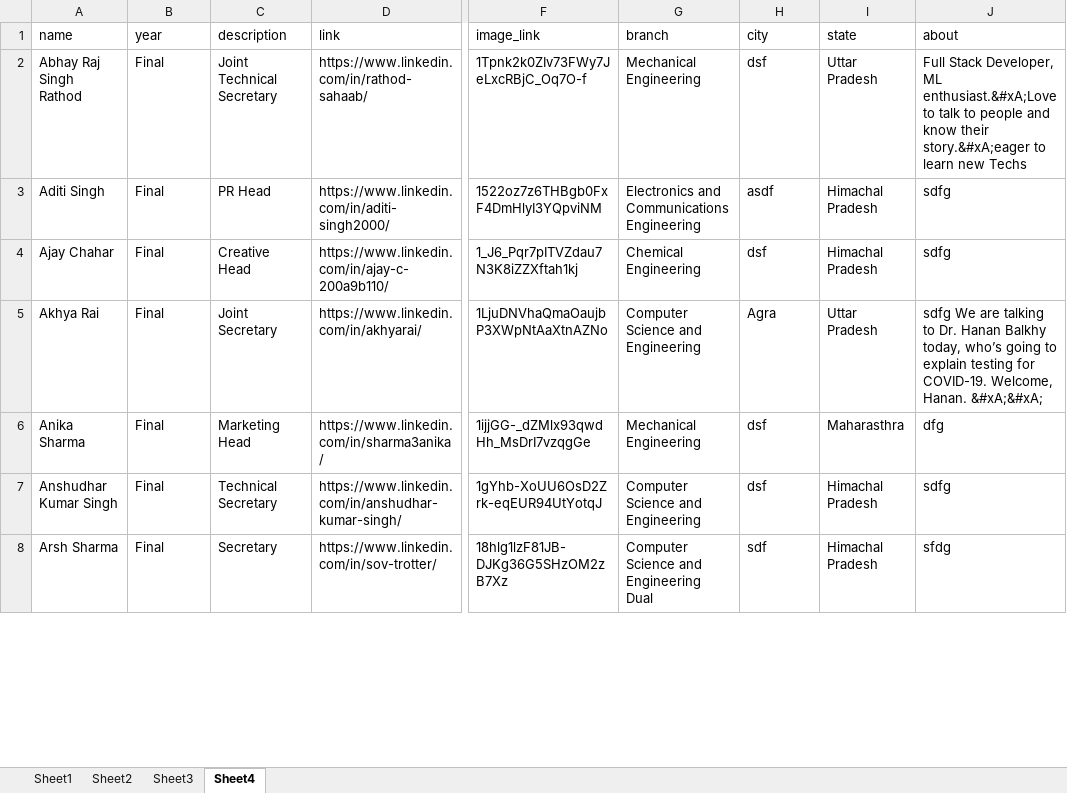
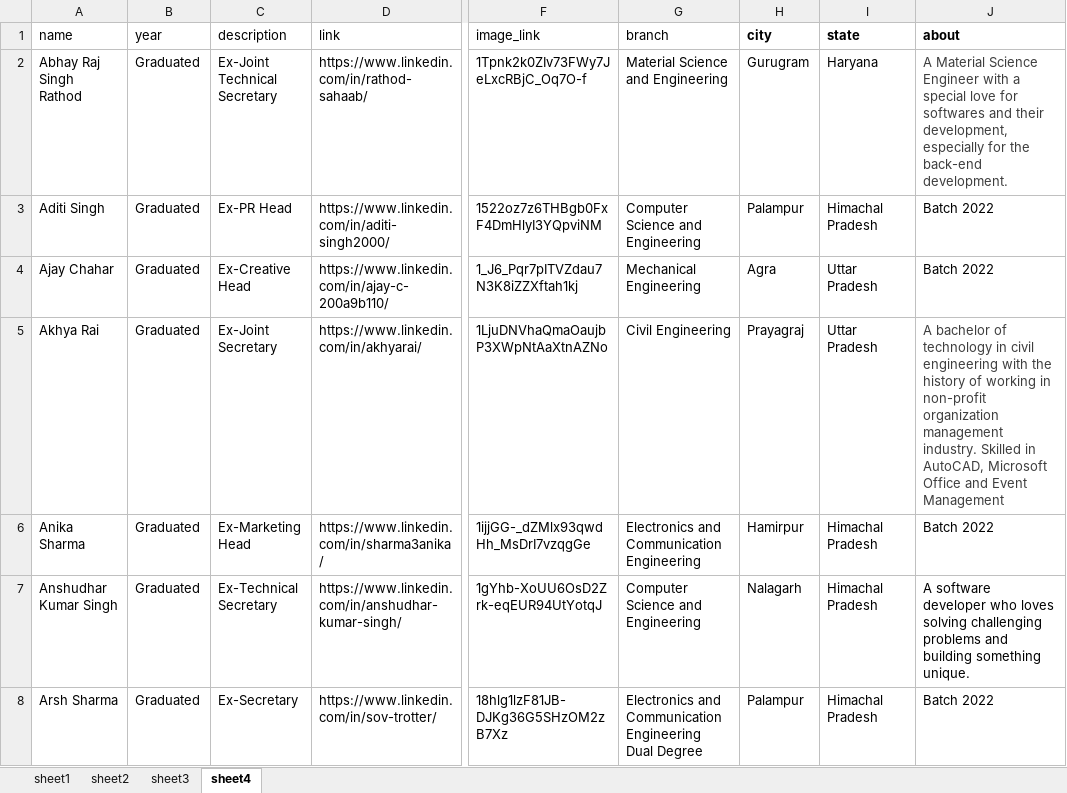
Before and after one commit to istenith/istenith.github.io, an Excel workbook: content/sheets/members.xlsx, sheet sheet4, drawn as a sheet; only a part is shown, gaps mark what is left out; values as stored, in another font and other column widths than the file's, no borders; the diff covers the shown part only; the diff names each change by its address in the sheet, - before the commit and + after, or states it on an @@ line.

```diff
--- a/content/sheets/members.xlsx (sheet sheet4)
+++ b/content/sheets/members.xlsx (sheet sheet4)
-sheet tab: Sheet1
+sheet tab: sheet1
-sheet tab: Sheet2
+sheet tab: sheet2
-sheet tab: Sheet3
+sheet tab: sheet3
-sheet tab: Sheet4
+sheet tab: sheet4
-H1:J1 bold: off
+H1:J1 bold: on
-B2:B8 (year): Final
+B2:B8 (year): Graduated
-C2 (description): Joint Technical Secretary
+C2 (description): Ex-Joint Technical Secretary
-G2 (branch): Mechanical Engineering
+G2 (branch): Material Science and Engineering
-H2 (city): dsf
+H2 (city): Gurugram
-I2 (state): Uttar Pradesh
+I2 (state): Haryana
-J2 (about): Full Stack Developer, ML enthusiast.&#xA;Love to talk to people and know their story.&#xA;eager to learn new Techs
+J2 (about): A Material Science Engineer with a special love for softwares and their development, especially for the back-end development.
-J2 text colour: black
+J2 text colour: #3D3D3D
-C3 (description): PR Head
+C3 (description): Ex-PR Head
-G3 (branch): Electronics and Communications Engineering
+G3 (branch): Computer Science and Engineering
-H3 (city): asdf
+H3 (city): Palampur
-J3:J4 (about): sdfg
+J3:J4 (about): Batch 2022
-C4 (description): Creative Head
+C4 (description): Ex-Creative Head
-G4 (branch): Chemical Engineering
+G4 (branch): Mechanical Engineering
-H4 (city): dsf
+H4 (city): Agra
-I4 (state): Himachal Pradesh
+I4 (state): Uttar Pradesh
-C5 (description): Joint Secretary
+C5 (description): Ex-Joint Secretary
-G5 (branch): Computer Science and Engineering
+G5 (branch): Civil Engineering
-H5 (city): Agra
+H5 (city): Prayagraj
-J5 (about): sdfg We are talking to Dr. Hanan Balkhy today, who’s going to explain testing for COVID-19. Welcome, Hanan. &#xA;&#xA;
+J5 (about): A bachelor of technology in civil engineering with the history of working in non-profit organization management industry. Skilled in AutoCAD, Microsoft Office and Event Management
-J5 text colour: black
+J5 text colour: #3D3D3D
-C6 (description): Marketing Head
+C6 (description): Ex-Marketing Head
-G6 (branch): Mechanical Engineering
+G6 (branch): Electronics and Communication Engineering
-H6 (city): dsf
+H6 (city): Hamirpur
-I6 (state): Maharasthra
+I6 (state): Himachal Pradesh
-J6 (about): dfg
+J6 (about): Batch 2022
-C7 (description): Technical Secretary
+C7 (description): Ex-Technical Secretary
-H7 (city): dsf
+H7 (city): Nalagarh
-J7 (about): sdfg
+J7 (about): A software developer who loves solving challenging problems and building something unique.
-C8 (description): Secretary
+C8 (description): Ex-Secretary
-G8 (branch): Computer Science and Engineering Dual
+G8 (branch): Electronics and Communication Engineering Dual Degree
-H8 (city): sdf
+H8 (city): Palampur
-J8 (about): sfdg
+J8 (about): Batch 2022
```
Also changed, not shown: 45 edited cells elsewhere in this sheet, sheet sheet1, sheet sheet2, sheet sheet3, 5 other files.
